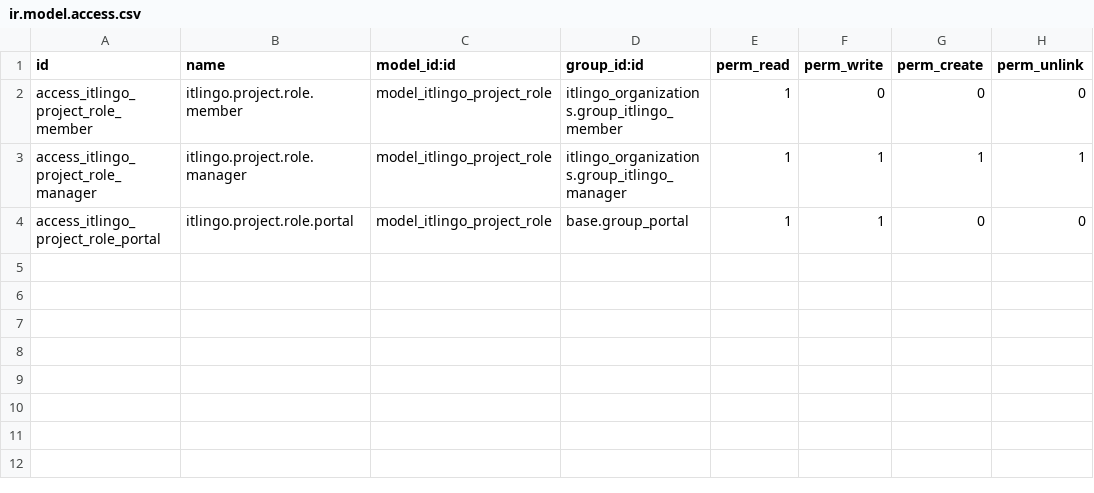
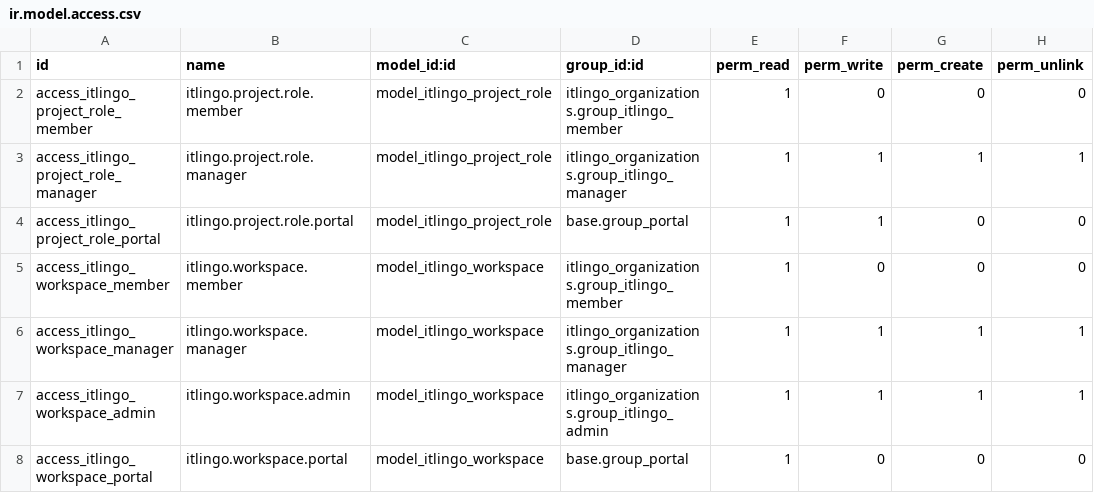
Before and after one commit to vasco4marques/odoo_custom_modules, a CSV file: itlingo_workspace_access/security/ir.model.access.csv, drawn as a sheet; the diff names each change by its address in the sheet, - before the commit and + after, or states it on an @@ line.

Commit message:
refactor: decouple workspaces from Odoo project.project
Workspaces are now a standalone itlingo.workspace model (mail.thread +
mail.activity.mixin) instead of project.project records. Integer ids and
workspace_key UUIDs are preserved so external contracts (REST API, ITOI,
chatbot) keep working unchanged.

- New itlingo.workspace model owns all workspace fields/methods; the
  project.project _inherit in workspace_access, dsl and documents is removed.
- Repoint project_id comodels (role, document, integration token, message)
  and swap env['project.project'] -> env['itlingo.workspace'] across the REST
  API, chatbot, organizations and portal controllers.
- Standalone form/tree/search views, retargeted action/menus, access rules
  and record rules for itlingo.workspace; demo records moved to new model.
- Add migration (workspace_access 19.0.2.0.0 pre-migrate) copying project rows
  into itlingo_workspace with preserved ids, dropping stale FKs and repointing
  external ids/chatter; dsl 19.0.1.1.0 post-migrate carries over default_dsl_id.
- Drop project dependency where no longer needed; keep it only on
  website_portal to suppress the stock "Projects" breadcrumb.

Verified on itlingo_dev: 112 workspaces migrated, ids/keys preserved, FKs
retargeted, no orphaned roles/documents/tokens, no load errors.

```diff
--- a/itlingo_workspace_access/security/ir.model.access.csv
+++ b/itlingo_workspace_access/security/ir.model.access.csv
+row 5: access_itlingo_workspace_member | itlingo.workspace.member | model_itlingo_workspace | itlingo_organizations.group_itlingo_member | 1 | 0 | 0 | 0
+row 6: access_itlingo_workspace_manager | itlingo.workspace.manager | model_itlingo_workspace | itlingo_organizations.group_itlingo_manager | 1 | 1 | 1 | 1
+row 7: access_itlingo_workspace_admin | itlingo.workspace.admin | model_itlingo_workspace | itlingo_organizations.group_itlingo_admin | 1 | 1 | 1 | 1
+row 8: access_itlingo_workspace_portal | itlingo.workspace.portal | model_itlingo_workspace | base.group_portal | 1 | 0 | 0 | 0
```
Also changed, not shown: 37 other files.
